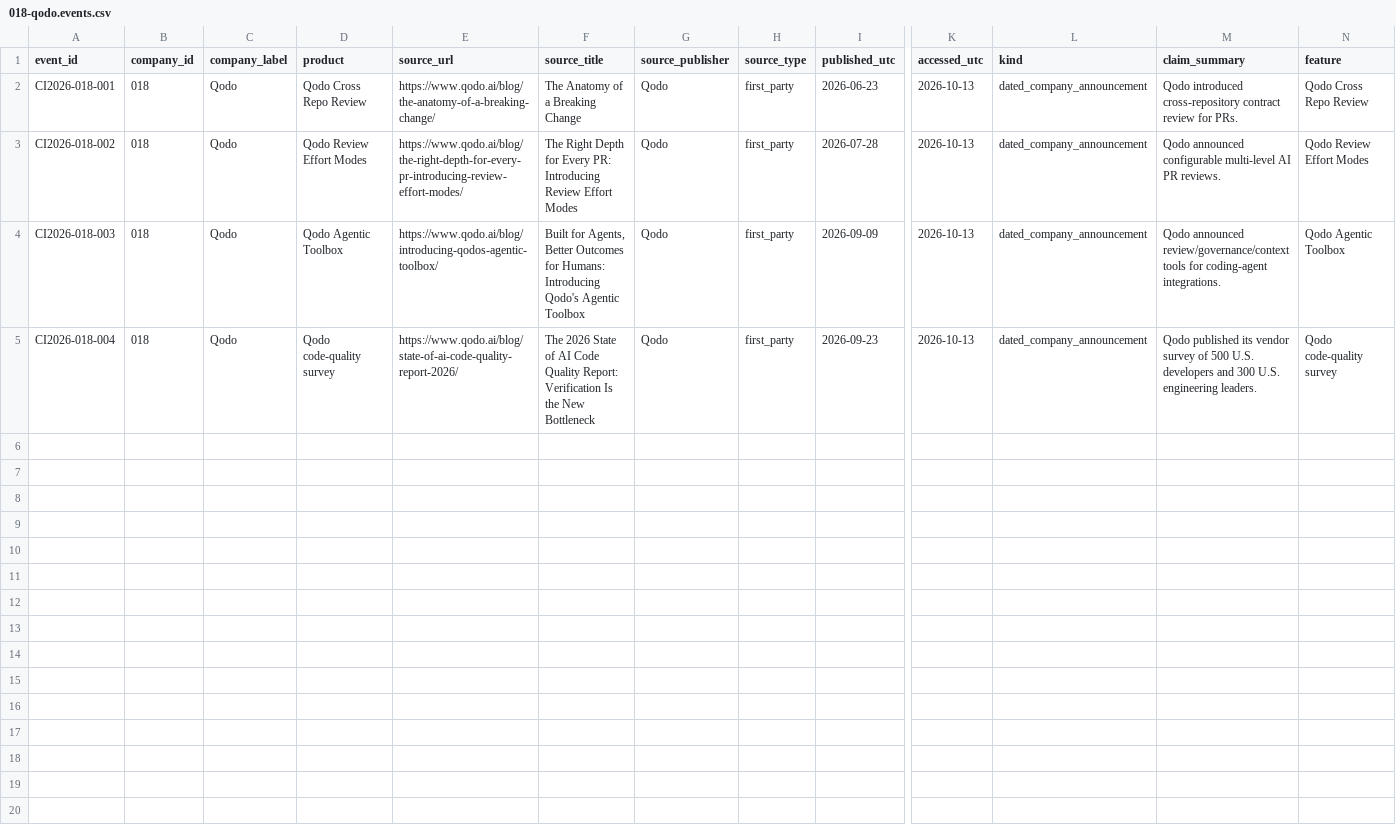
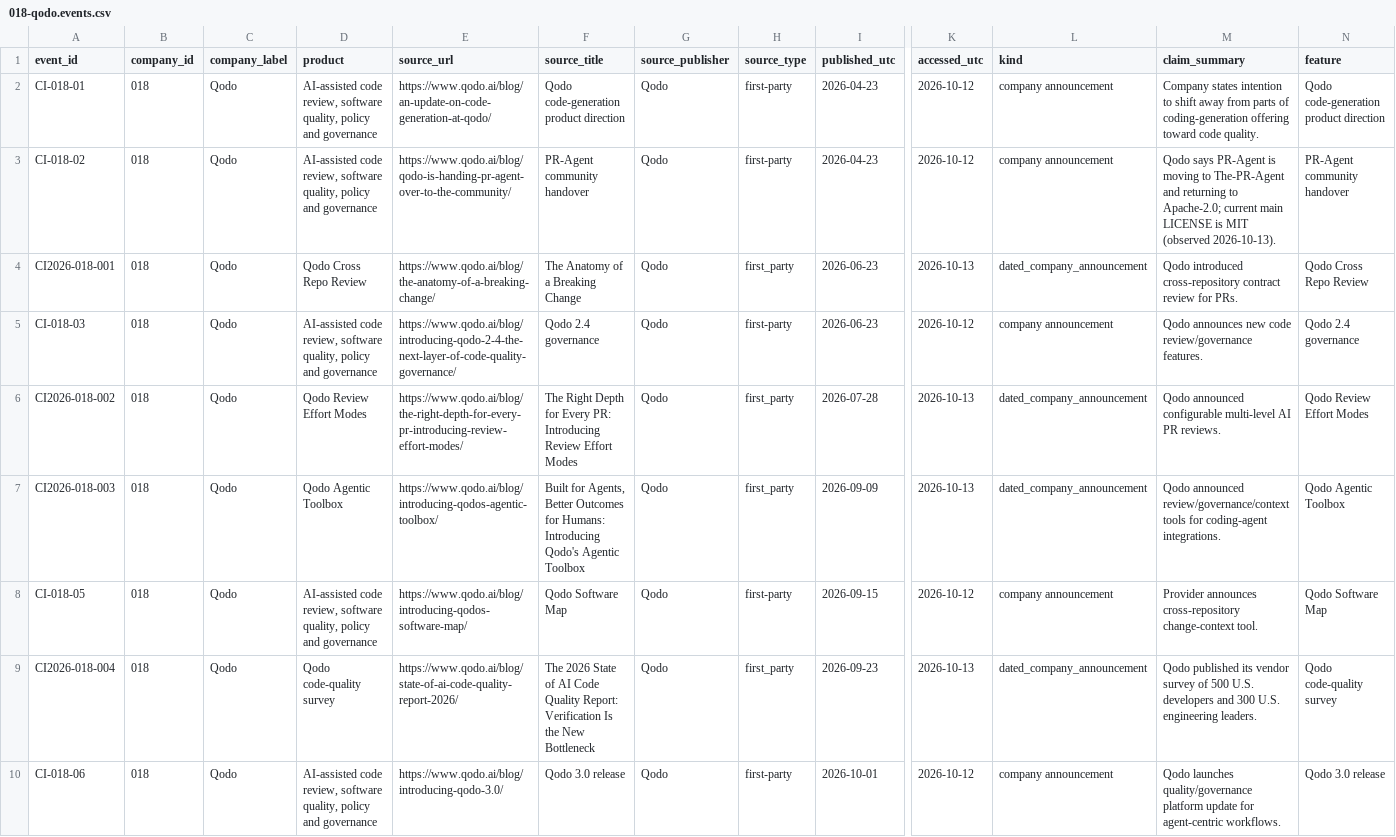
Before and after one commit to MSKazemi/github-trending-1000-study, a CSV file: research/company-intelligence/2026-04-12_2026-10-12/018-qodo.events.csv, drawn as a sheet; only a part is shown, gaps mark what is left out; rows hold the shown columns only; the diff names each change by its address in the sheet, - before the commit and + after, or states it on an @@ line.

Commit message:
research(#85): join source leads with explicit E0 unknowns

```diff
--- a/research/company-intelligence/2026-04-12_2026-10-12/018-qodo.events.csv
+++ b/research/company-intelligence/2026-04-12_2026-10-12/018-qodo.events.csv
+row 2: CI-018-01 | 018 | Qodo | AI-assisted code review, software quality, policy and governance | https://www.qodo.ai/blog/an-update-on-code-generation-at-qodo/ | Qodo code-generation product direction | Qodo | first-party | 2026-04-23 | 2026-10-12 | company announcement | Company states intention to shift away from parts of coding-generation offering toward code quality. | Qodo code-generation product direction
+row 3: CI-018-02 | 018 | Qodo | AI-assisted code review, software quality, policy and governance | https://www.qodo.ai/blog/qodo-is-handing-pr-agent-over-to-the-community/ | PR-Agent community handover | Qodo | first-party | 2026-04-23 | 2026-10-12 | company announcement | Qodo says PR-Agent is moving to The-PR-Agent and returning to Apache-2.0; current main LICENSE is MIT (observed 2026-10-13). | PR-Agent community handover
+row 5: CI-018-03 | 018 | Qodo | AI-assisted code review, software quality, policy and governance | https://www.qodo.ai/blog/introducing-qodo-2-4-the-next-layer-of-code-quality-governance/ | Qodo 2.4 governance | Qodo | first-party | 2026-06-23 | 2026-10-12 | company announcement | Qodo announces new code review/governance features. | Qodo 2.4 governance
+row 8: CI-018-05 | 018 | Qodo | AI-assisted code review, software quality, policy and governance | https://www.qodo.ai/blog/introducing-qodos-software-map/ | Qodo Software Map | Qodo | first-party | 2026-09-15 | 2026-10-12 | company announcement | Provider announces cross-repository change-context tool. | Qodo Software Map
+row 10: CI-018-06 | 018 | Qodo | AI-assisted code review, software quality, policy and governance | https://www.qodo.ai/blog/introducing-qodo-3.0/ | Qodo 3.0 release | Qodo | first-party | 2026-10-01 | 2026-10-12 | company announcement | Qodo launches quality/governance platform update for agent-centric workflows. | Qodo 3.0 release
```
